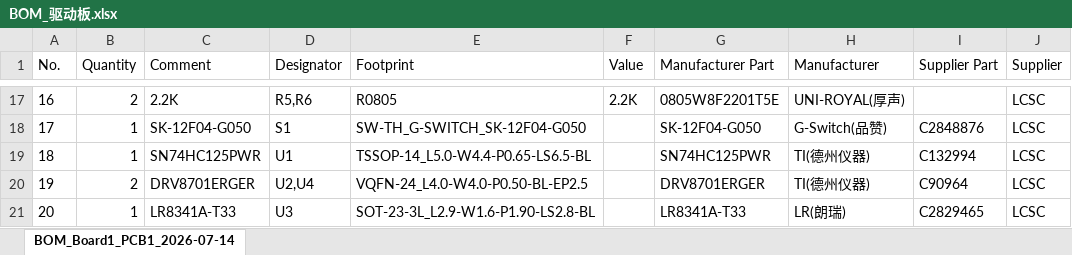
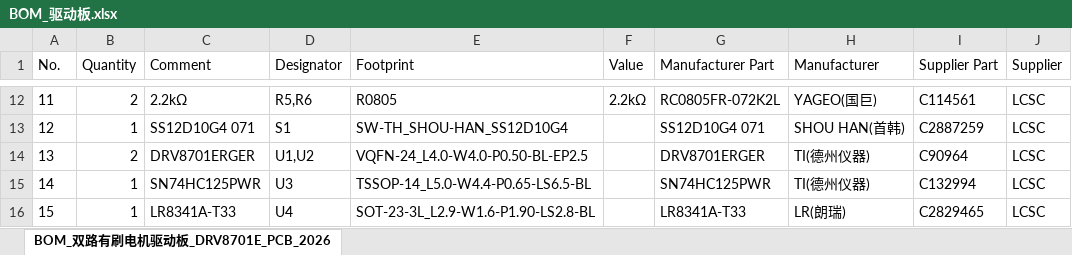
Before and after one commit to LiXXRZ/Smart-Car-Competition, an Excel workbook: BOM_驱动板.xlsx, sheet BOM_双路有刷电机驱动板_DRV8701E_PCB_2026, drawn as a sheet; only a part is shown, gaps mark what is left out; values as stored, in another font and other column widths than the file's, no borders; removed rows and columns are numbered as before the commit, all else as after; the diff covers the shown part only; the diff names each change by its address in the sheet, - before the commit and + after, or states it on an @@ line.

```diff
--- a/BOM_驱动板.xlsx (sheet BOM_双路有刷电机驱动板_DRV8701E_PCB_2026)
+++ b/BOM_驱动板.xlsx (sheet BOM_双路有刷电机驱动板_DRV8701E_PCB_2026)
-sheet tab: BOM_Board1_PCB1_2026-07-14
+sheet tab: BOM_双路有刷电机驱动板_DRV8701E_PCB_2026
@@ column A (No.) renumbered from row 2 down @@
-C12 (Comment): 2.2K
+C12 (Comment): 2.2kΩ
-F12 (Value): 2.2K
+F12 (Value): 2.2kΩ
-G12 (Manufacturer Part): 0805W8F2201T5E
+G12 (Manufacturer Part): RC0805FR-072K2L
-H12 (Manufacturer): UNI-ROYAL(厚声)
+H12 (Manufacturer): YAGEO(国巨)
-I12 (Supplier Part): (empty)
+I12 (Supplier Part): C114561
-row 18: 17 | 1 | SK-12F04-G050 | S1 | SW-TH_G-SWITCH_SK-12F04-G050 |  | SK-12F04-G050 | G-Switch(品赞) | C2848876 | LCSC
-row 19: 18 | 1 | SN74HC125PWR | U1 | TSSOP-14_L5.0-W4.4-P0.65-LS6.5-BL |  | SN74HC125PWR | TI(德州仪器) | C132994 | LCSC
+row 13: 12 | 1 | SS12D10G4 071 | S1 | SW-TH_SHOU-HAN_SS12D10G4 |  | SS12D10G4 071 | SHOU HAN(首韩) | C2887259 | LCSC
-D14 (Designator): U2,U4
+D14 (Designator): U1,U2
+row 15: 14 | 1 | SN74HC125PWR | U3 | TSSOP-14_L5.0-W4.4-P0.65-LS6.5-BL |  | SN74HC125PWR | TI(德州仪器) | C132994 | LCSC
-D16 (Designator): U3
+D16 (Designator): U4
```
Also changed, not shown: 5 added rows, 10 removed rows and 12 edited cells elsewhere in this sheet, PickAndPlace_驱动板.xlsx, 2 other files.
